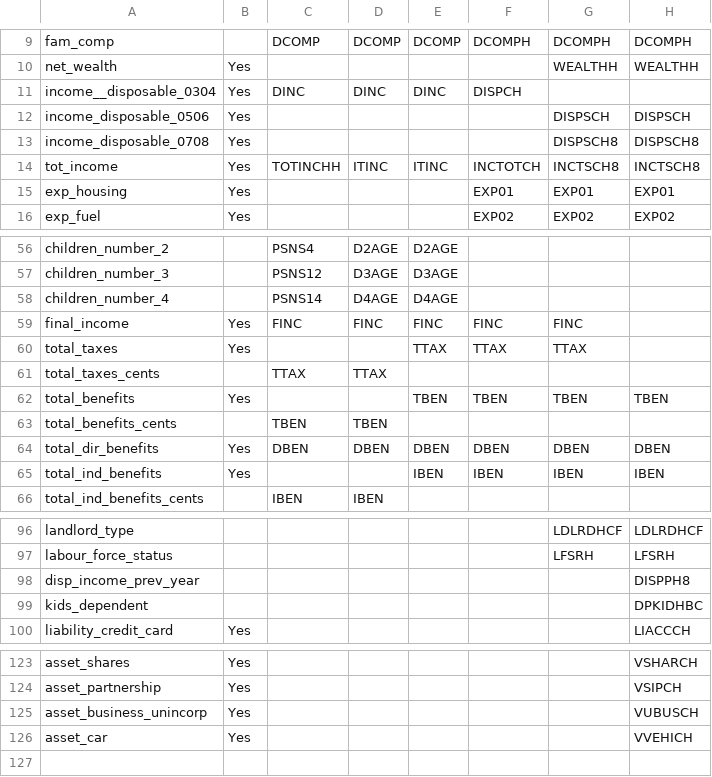
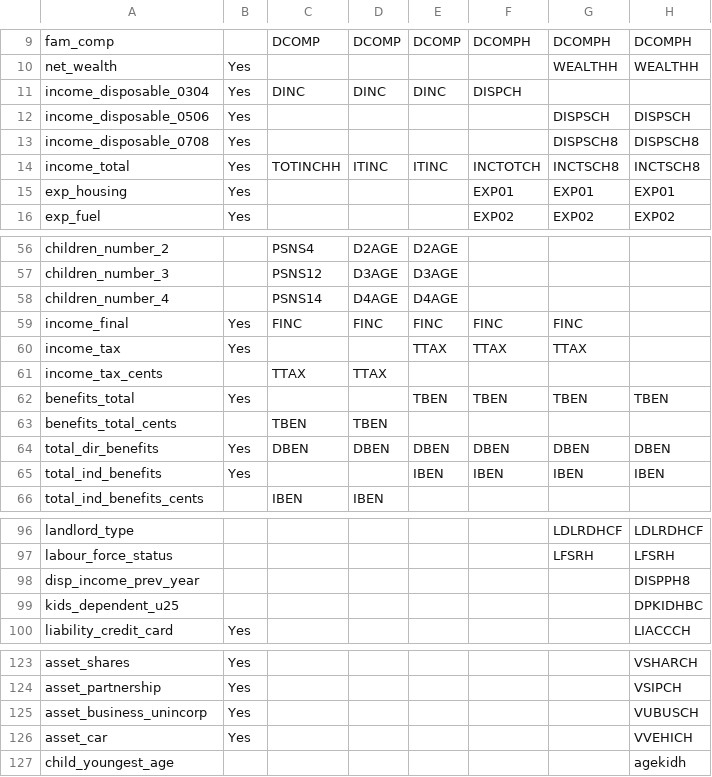
Before and after one commit to jonathananolan/readabsmicrodata, a CSV file: inst/extdata/hes_household_dictionary_v_1.csv, drawn as a sheet; only a part is shown, gaps mark what is left out.

```diff
--- a/inst/extdata/hes_household_dictionary_v_1.csv
+++ b/inst/extdata/hes_household_dictionary_v_1.csv
@@ -10,6 +10,6 @@ fam_comp,,DCOMP,DCOMP,DCOMP,DCOMPH,DCOMPH,DCOMPH
 net_wealth,Yes,,,,,WEALTHH,WEALTHH
-income__disposable_0304,Yes,DINC,DINC,DINC,DISPCH,,
+income_disposable_0304,Yes,DINC,DINC,DINC,DISPCH,,
 income_disposable_0506,Yes,,,,,DISPSCH,DISPSCH
 income_disposable_0708,Yes,,,,,DISPSCH8,DISPSCH8
-tot_income,Yes,TOTINCHH,ITINC,ITINC,INCTOTCH,INCTSCH8,INCTSCH8
+income_total,Yes,TOTINCHH,ITINC,ITINC,INCTOTCH,INCTSCH8,INCTSCH8
 exp_housing,Yes,,,,EXP01,EXP01,EXP01
@@ -58,7 +58,7 @@ children_number_3,,PSNS12,D3AGE,D3AGE,,,
 children_number_4,,PSNS14,D4AGE,D4AGE,,,
-final_income,Yes,FINC,FINC,FINC,FINC,FINC,
-total_taxes,Yes,,,TTAX,TTAX,TTAX,
-total_taxes_cents,,TTAX,TTAX,,,,
-total_benefits,Yes,,,TBEN,TBEN,TBEN,TBEN
-total_benefits_cents,,TBEN,TBEN,,,,
+income_final,Yes,FINC,FINC,FINC,FINC,FINC,
+income_tax,Yes,,,TTAX,TTAX,TTAX,
+income_tax_cents,,TTAX,TTAX,,,,
+benefits_total,Yes,,,TBEN,TBEN,TBEN,TBEN
+benefits_total_cents,,TBEN,TBEN,,,,
 total_dir_benefits,Yes,DBEN,DBEN,DBEN,DBEN,DBEN,DBEN
@@ -98,3 +98,3 @@ labour_force_status,,,,,,LFSRH,LFSRH
 disp_income_prev_year,,,,,,,DISPPH8
-kids_dependent,,,,,,,DPKIDHBC
+kids_dependent_u25,,,,,,,DPKIDHBC
 liability_credit_card,Yes,,,,,,LIACCCH
@@ -126 +126,2 @@ asset_business_unincorp,Yes,,,,,,VUBUSCH
 asset_car,Yes,,,,,,VVEHICH
+child_youngest_age,,,,,,,agekidh
```
Also changed, not shown: 9 other files.
